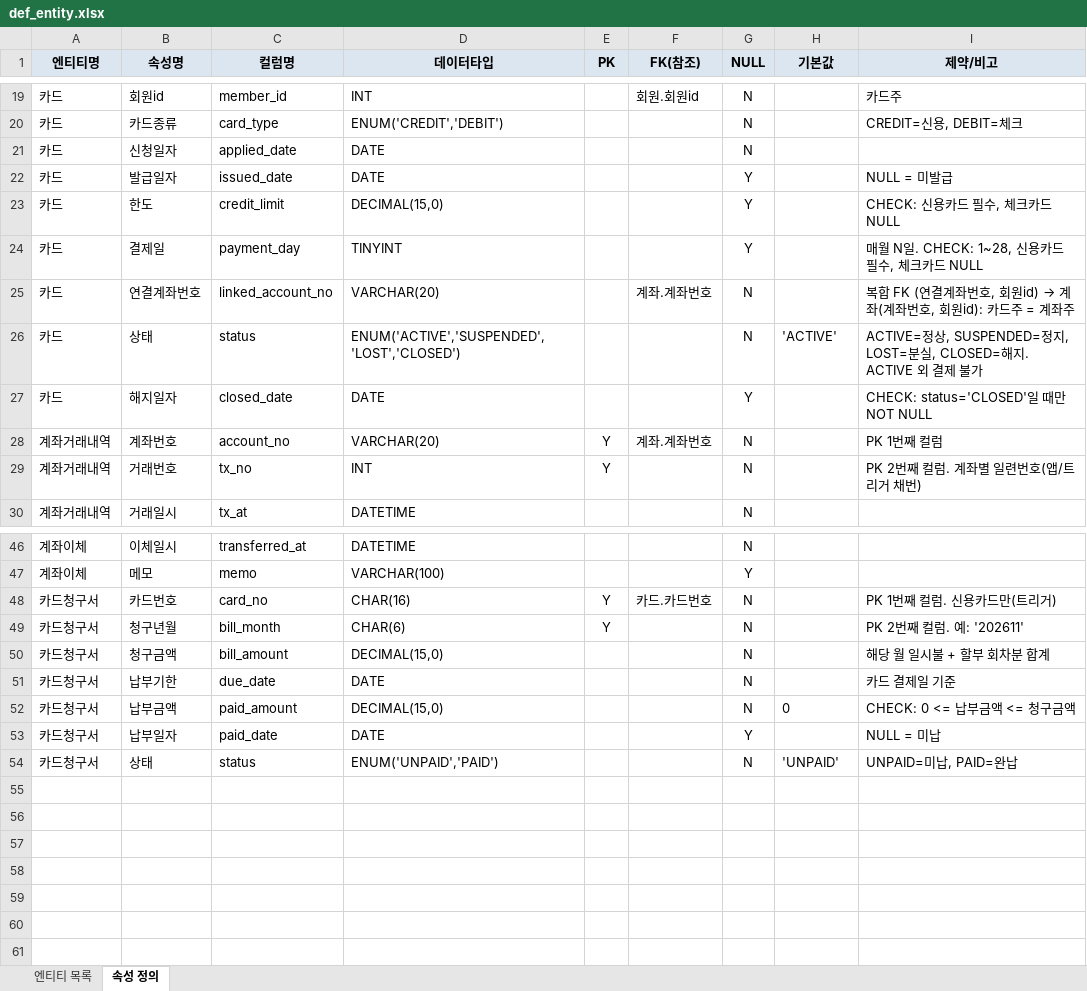
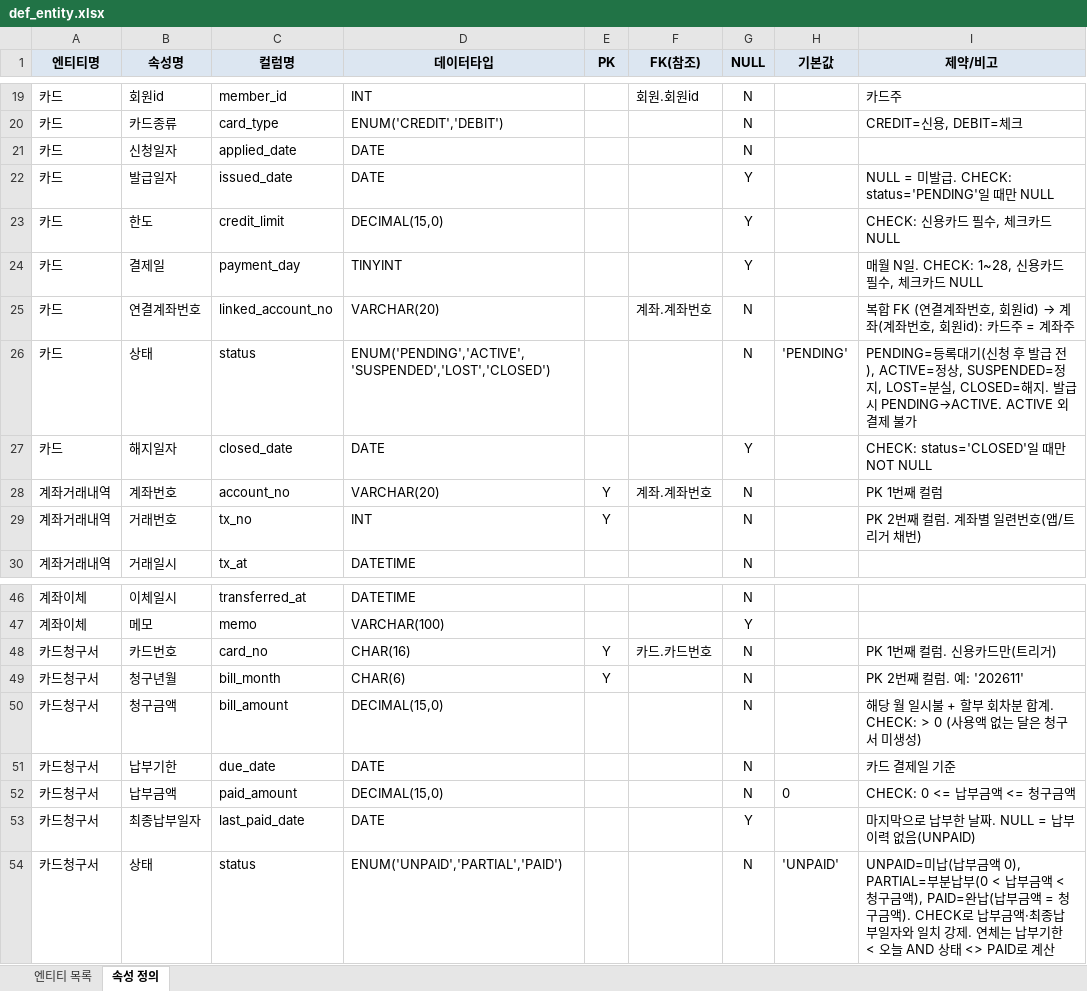
Before and after one commit to FullMoon425/bank-db-design, an Excel workbook: docs/def_entity.xlsx, sheet 속성 정의, drawn as a sheet; only a part is shown, gaps mark what is left out; values as stored, in another font and other column widths than the file's, no borders; the diff names each change by its address in the sheet, - before the commit and + after, or states it on an @@ line.

```diff
--- a/docs/def_entity.xlsx (sheet 속성 정의)
+++ b/docs/def_entity.xlsx (sheet 속성 정의)
-I22 (제약/비고): NULL = 미발급
+I22 (제약/비고): NULL = 미발급. CHECK: status='PENDING'일 때만 NULL
-D26 (데이터타입): ENUM('ACTIVE','SUSPENDED','LOST','CLOSED')
+D26 (데이터타입): ENUM('PENDING','ACTIVE','SUSPENDED','LOST','CLOSED')
-H26 (기본값): 'ACTIVE'
+H26 (기본값): 'PENDING'
-I26 (제약/비고): ACTIVE=정상, SUSPENDED=정지, LOST=분실, CLOSED=해지. ACTIVE 외 결…
+I26 (제약/비고): PENDING=등록대기(신청 후 발급 전), ACTIVE=정상, SUSPENDED=정지, LOST=분실, CLOSED=해지. 발급 시 PENDING→ACTIVE. ACTIVE 외 결…
-I50 (제약/비고): 해당 월 일시불 + 할부 회차분 합계
+I50 (제약/비고): 해당 월 일시불 + 할부 회차분 합계. CHECK: > 0 (사용액 없는 달은 청구서 미생성)
-B53 (속성명): 납부일자
+B53 (속성명): 최종납부일자
-C53 (컬럼명): paid_date
+C53 (컬럼명): last_paid_date
-I53 (제약/비고): NULL = 미납
+I53 (제약/비고): 마지막으로 납부한 날짜. NULL = 납부 이력 없음(UNPAID)
-D54 (데이터타입): ENUM('UNPAID','PAID')
+D54 (데이터타입): ENUM('UNPAID','PARTIAL','PAID')
-I54 (제약/비고): …미납, PAID=완납
+I54 (제약/비고): …미납(납부금액 0), PARTIAL=부분납부(0 < 납부금액 < 청구금액), PAID=완납(납부금액 = 청구금액). CHECK로 납부금액·최종납부일자와 일치 강제. 연체는 납부기한 < 오늘 AND 상태 <> PAID로 계산
```
Also changed, not shown: docs/요구사항정의서.xlsx, 2 other files.
